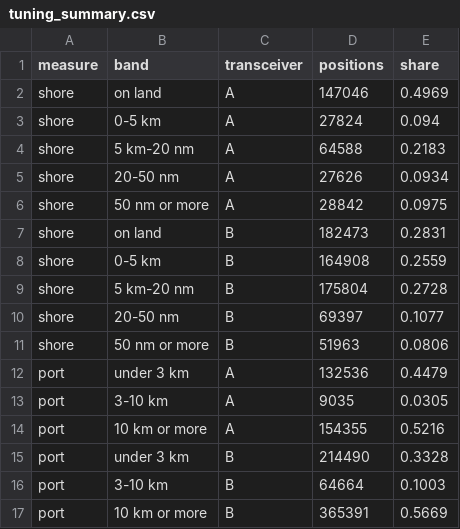
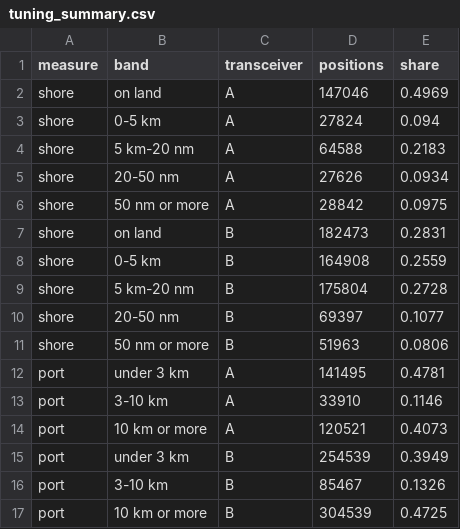
Before and after one commit to benmacp123/vessel-anomaly, a CSV file: results/distance/tuning_summary.csv, drawn as a sheet.

```diff
--- a/results/distance/tuning_summary.csv
+++ b/results/distance/tuning_summary.csv
@@ -11,7 +11,7 @@ shore,20-50 nm,B,69397,0.1077
 shore,50 nm or more,B,51963,0.0806
-port,under 3 km,A,132536,0.4479
-port,3-10 km,A,9035,0.0305
-port,10 km or more,A,154355,0.5216
-port,under 3 km,B,214490,0.3328
-port,3-10 km,B,64664,0.1003
-port,10 km or more,B,365391,0.5669
+port,under 3 km,A,141495,0.4781
+port,3-10 km,A,33910,0.1146
+port,10 km or more,A,120521,0.4073
+port,under 3 km,B,254539,0.3949
+port,3-10 km,B,85467,0.1326
+port,10 km or more,B,304539,0.4725
```
Also changed, not shown: data/reference/us/anchorages.csv, results/distance/tuning_candidates.csv, 6 other files.
